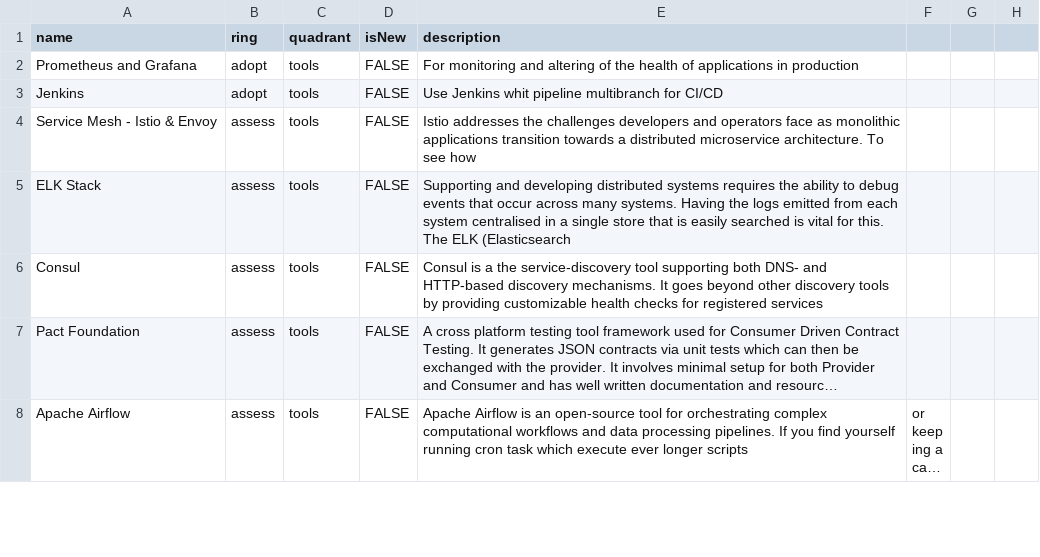
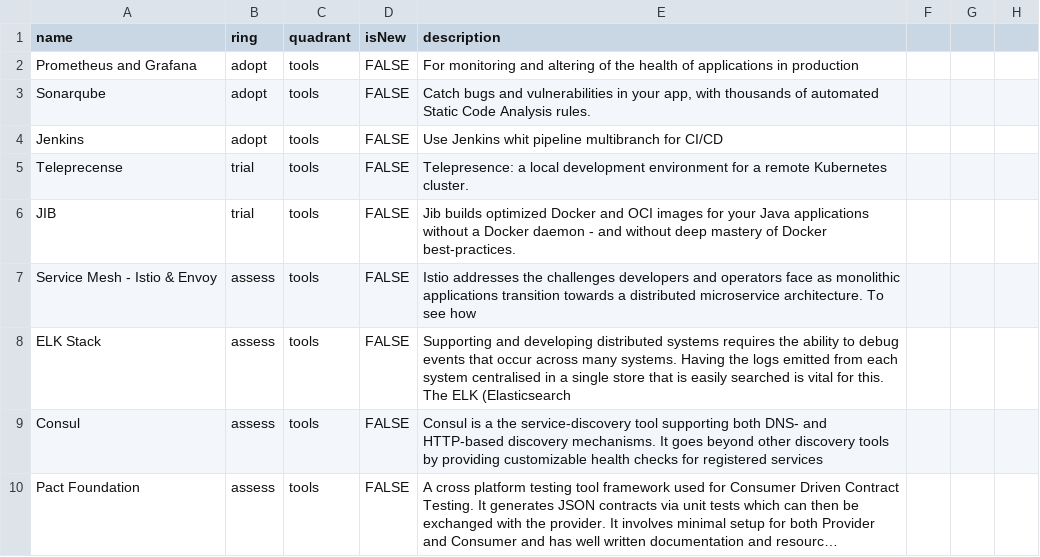
Before and after one commit to soyjuanmalopez/csp-tech-radar, a CSV file: Tech radar D4I.csv, drawn as a sheet; only a part is shown; the shorter side is filled out with more unchanged rows; long unchanged cells end in ….

Commit message:
Update Tech radar D4I.csv

```diff
--- a/Tech radar D4I.csv
+++ b/Tech radar D4I.csv
@@ -2,3 +2,6 @@ name,ring,quadrant,isNew,description
 Prometheus and Grafana,adopt,tools,FALSE,For monitoring and altering of the health of applications in production
+Sonarqube,adopt,tools,FALSE,"Catch bugs and vulnerabilities in your app, with thousands of automated Static Code Analysis rules."
 Jenkins,adopt,tools,FALSE,Use Jenkins whit pipeline multibranch for CI/CD
+Teleprecense,trial,tools,FALSE,Telepresence: a local development environment for a remote Kubernetes cluster.
+JIB,trial,tools,FALSE,Jib builds optimized Docker and OCI images for your Java applications without a Docker daemon - and without deep mastery of Docker best-practices.
 Service Mesh - Istio & Envoy,assess,tools,FALSE,Istio addresses the challenges developers and operators face as monolithic applications transition towards a distributed microservice architecture. To see how
```
